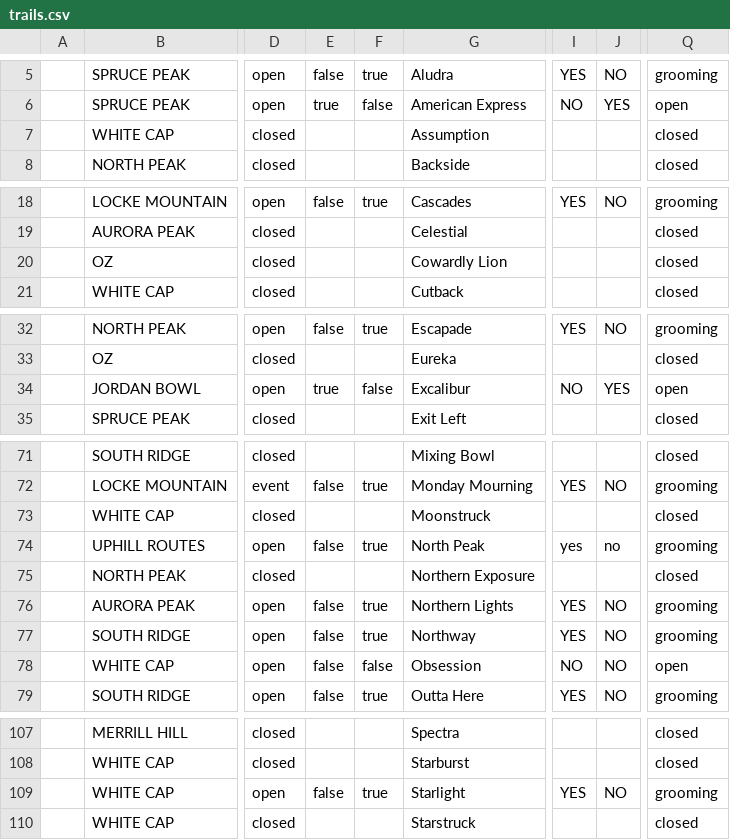
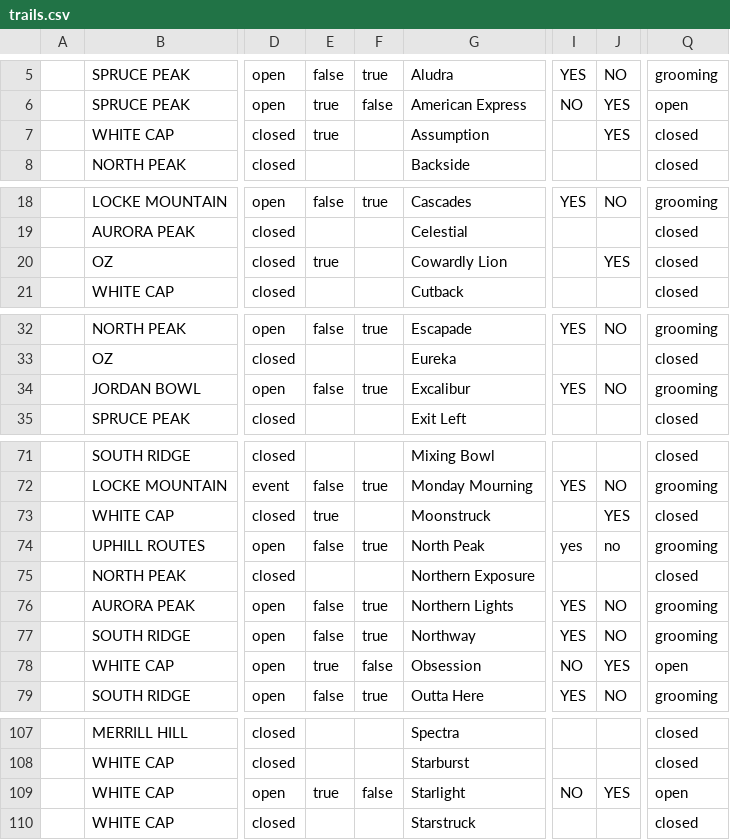
Before and after one commit to abkfenris/SundayRiverConditions, a CSV file: trails.csv, drawn as a sheet; only a part is shown, gaps mark what is left out; the diff covers the shown part only; the diff names each change by its address in the sheet, - before the commit and + after, or states it on an @@ line.

```diff
--- a/trails.csv
+++ b/trails.csv
-E7: (empty)
+E7: true
-J7: (empty)
+J7: YES
-E20: (empty)
+E20: true
-J20: (empty)
+J20: YES
-E34: true
+E34: false
-F34: false
+F34: true
-I34: NO
+I34: YES
-J34: YES
+J34: NO
-Q34: open
+Q34: grooming
-E73: (empty)
+E73: true
-J73: (empty)
+J73: YES
-E78: false
+E78: true
-J78: NO
+J78: YES
-E109: false
+E109: true
-F109: true
+F109: false
-I109: YES
+I109: NO
-J109: NO
+J109: YES
-Q109: grooming
+Q109: open
```
Also changed, not shown: 6 edited cells elsewhere in this file, lifts.csv, 1 other file.
